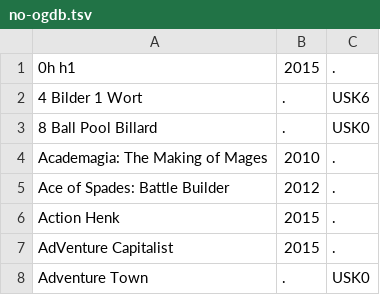
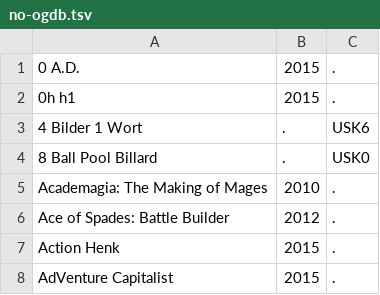
Before and after one commit to VDVC/Survey, a TSV file: daten/no-ogdb.tsv, drawn as a sheet; only a part is shown; the shorter side is filled out with more unchanged rows; the diff names each change by its address in the sheet, - before the commit and + after, or states it on an @@ line.

```diff
--- a/daten/no-ogdb.tsv
+++ b/daten/no-ogdb.tsv
+row 1: 0 A.D. | 2015 | .
```
Also changed, not shown: daten/2015/titel.tsv, daten/2015/unbekannte-titel.tsv, 1 other file.
